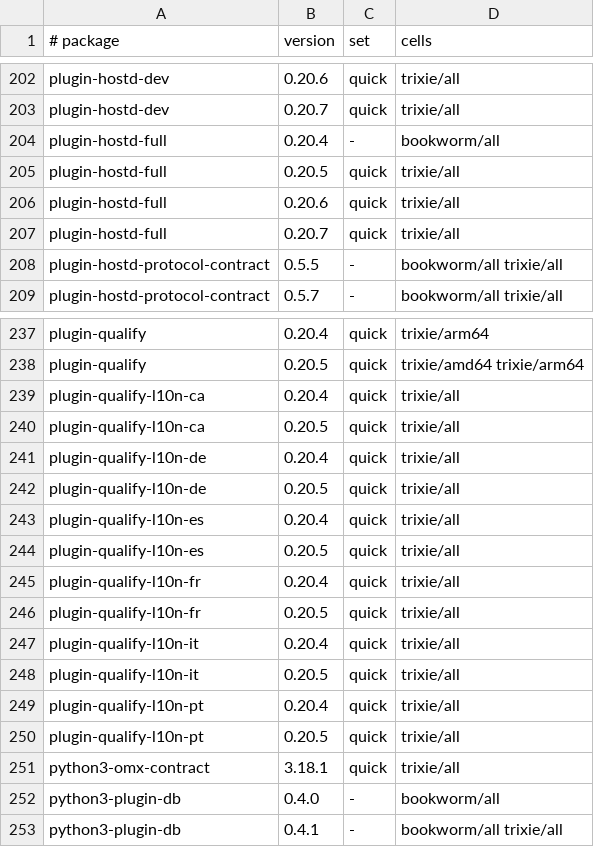
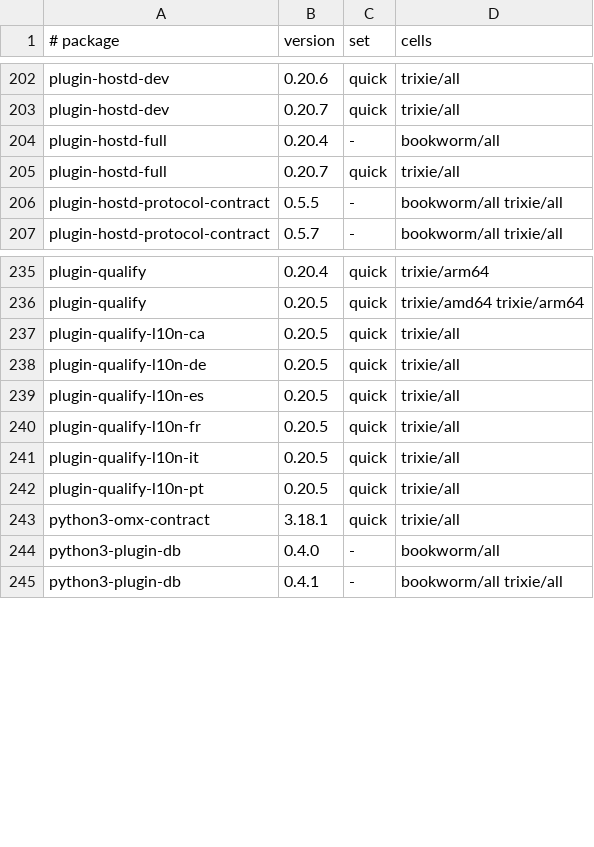
Before and after one commit to Open-Mixer/open-mixer.github.io, a TSV file: deb/cells.tsv, drawn as a sheet; only a part is shown, gaps mark what is left out.

```diff
--- a/deb/cells.tsv
+++ b/deb/cells.tsv
@@ -204,4 +204,2 @@ plugin-hostd-dev	0.20.7	quick	trixie/all
 plugin-hostd-full	0.20.4	-	bookworm/all
-plugin-hostd-full	0.20.5	quick	trixie/all
-plugin-hostd-full	0.20.6	quick	trixie/all
 plugin-hostd-full	0.20.7	quick	trixie/all
@@ -238,13 +236,7 @@ plugin-qualify	0.20.4	quick	trixie/arm64
 plugin-qualify	0.20.5	quick	trixie/amd64 trixie/arm64
-plugin-qualify-l10n-ca	0.20.4	quick	trixie/all
 plugin-qualify-l10n-ca	0.20.5	quick	trixie/all
-plugin-qualify-l10n-de	0.20.4	quick	trixie/all
 plugin-qualify-l10n-de	0.20.5	quick	trixie/all
-plugin-qualify-l10n-es	0.20.4	quick	trixie/all
 plugin-qualify-l10n-es	0.20.5	quick	trixie/all
-plugin-qualify-l10n-fr	0.20.4	quick	trixie/all
 plugin-qualify-l10n-fr	0.20.5	quick	trixie/all
-plugin-qualify-l10n-it	0.20.4	quick	trixie/all
 plugin-qualify-l10n-it	0.20.5	quick	trixie/all
-plugin-qualify-l10n-pt	0.20.4	quick	trixie/all
 plugin-qualify-l10n-pt	0.20.5	quick	trixie/all
```
Also changed, not shown: 16 other files.
